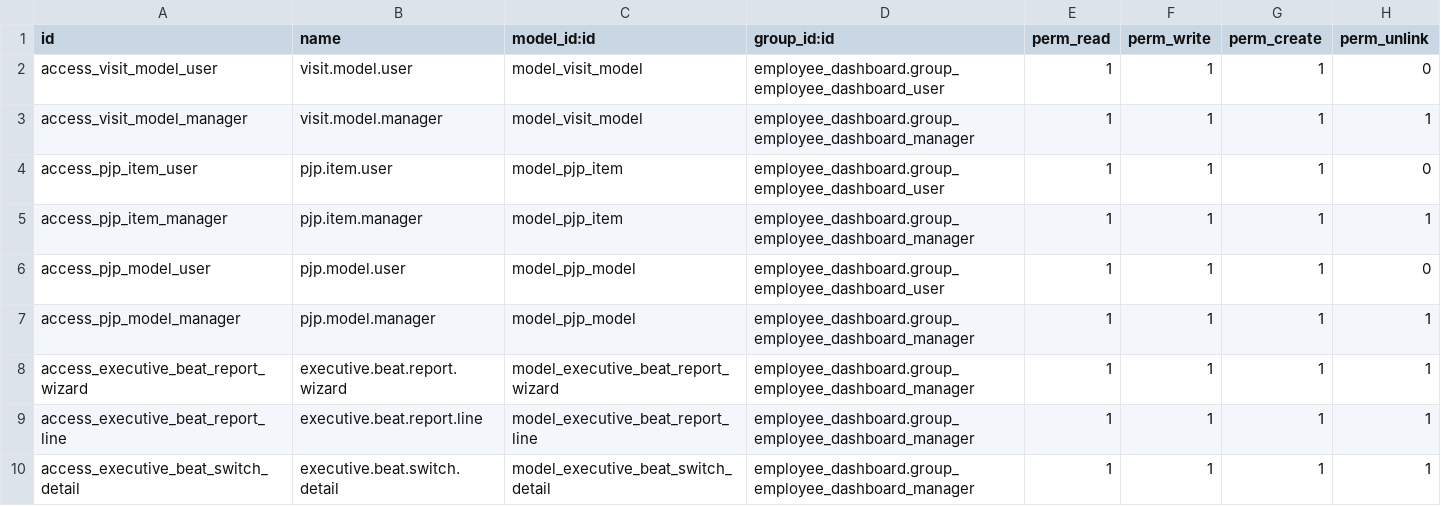
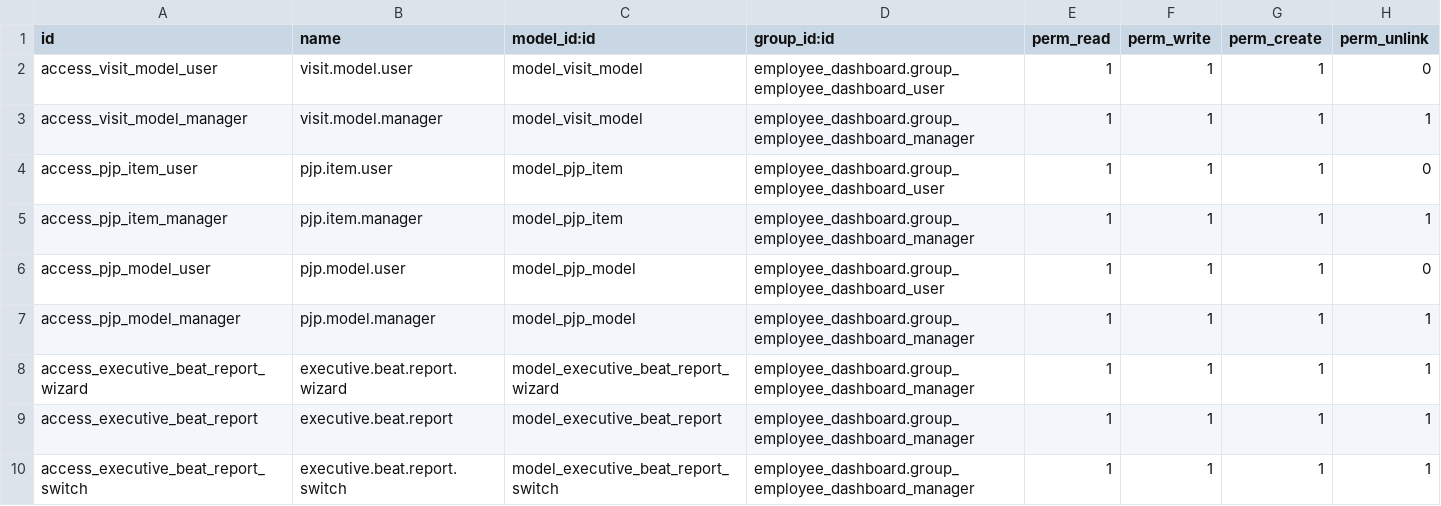
Before and after one commit to support-fingertip/odooKPI, a CSV file: employee_dashboard/security/ir.model.access.csv, drawn as a sheet.

```diff
--- a/employee_dashboard/security/ir.model.access.csv
+++ b/employee_dashboard/security/ir.model.access.csv
@@ -8,3 +8,3 @@ access_pjp_model_manager,pjp.model.manager,model_pjp_model,employee_dashboard.gr
 access_executive_beat_report_wizard,executive.beat.report.wizard,model_executive_beat_report_wizard,employee_dashboard.group_employee_dashboard_manager,1,1,1,1
-access_executive_beat_report_line,executive.beat.report.line,model_executive_beat_report_line,employee_dashboard.group_employee_dashboard_manager,1,1,1,1
-access_executive_beat_switch_detail,executive.beat.switch.detail,model_executive_beat_switch_detail,employee_dashboard.group_employee_dashboard_manager,1,1,1,1
+access_executive_beat_report,executive.beat.report,model_executive_beat_report,employee_dashboard.group_employee_dashboard_manager,1,1,1,1
+access_executive_beat_report_switch,executive.beat.report.switch,model_executive_beat_report_switch,employee_dashboard.group_employee_dashboard_manager,1,1,1,1
```
Also changed, not shown: 7 other files.
